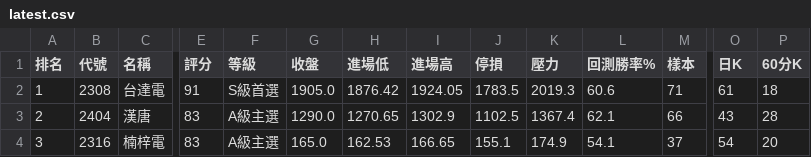
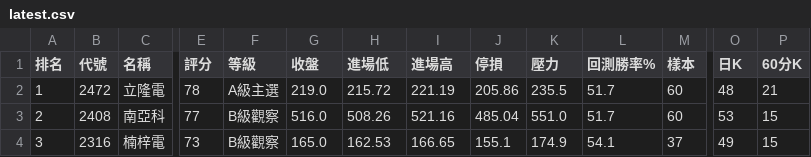
Before and after one commit to poin0917/-tw-stock-radar-cloud, a CSV file: data/latest.csv, drawn as a sheet; only a part is shown, gaps mark what is left out; the diff covers the shown part only; the diff names each change by its address in the sheet, - before the commit and + after, or states it on an @@ line.

```diff
--- a/data/latest.csv
+++ b/data/latest.csv
-B2 (代號): 2308
+B2 (代號): 2472
-C2 (名稱): 台達電
+C2 (名稱): 立隆電
-E2 (評分): 91
+E2 (評分): 78
-F2 (等級): S級首選
+F2 (等級): A級主選
-G2 (收盤): 1905.0
+G2 (收盤): 219.0
-H2 (進場低): 1876.42
+H2 (進場低): 215.72
-I2 (進場高): 1924.05
+I2 (進場高): 221.19
-J2 (停損): 1783.5
+J2 (停損): 205.86
-K2 (壓力): 2019.3
+K2 (壓力): 235.5
-L2 (回測勝率%): 60.6
+L2 (回測勝率%): 51.7
-M2 (樣本): 71
+M2 (樣本): 60
-O2 (日K): 61
+O2 (日K): 48
-P2 (60分K): 18
+P2 (60分K): 21
-B3 (代號): 2404
+B3 (代號): 2408
-C3 (名稱): 漢唐
+C3 (名稱): 南亞科
-E3 (評分): 83
+E3 (評分): 77
-F3:F4 (等級): A級主選
+F3:F4 (等級): B級觀察
-G3 (收盤): 1290.0
+G3 (收盤): 516.0
-H3 (進場低): 1270.65
+H3 (進場低): 508.26
-I3 (進場高): 1302.9
+I3 (進場高): 521.16
-J3 (停損): 1102.5
+J3 (停損): 485.04
-K3 (壓力): 1367.4
+K3 (壓力): 551.0
-L3 (回測勝率%): 62.1
+L3 (回測勝率%): 51.7
-M3 (樣本): 66
+M3 (樣本): 60
-O3 (日K): 43
+O3 (日K): 53
-P3 (60分K): 28
+P3 (60分K): 15
-E4 (評分): 83
+E4 (評分): 73
-O4 (日K): 54
+O4 (日K): 49
-P4 (60分K): 20
+P4 (60分K): 15
```
Also changed, not shown: 1 added row and 15 edited cells elsewhere in this file, 1 other file.
